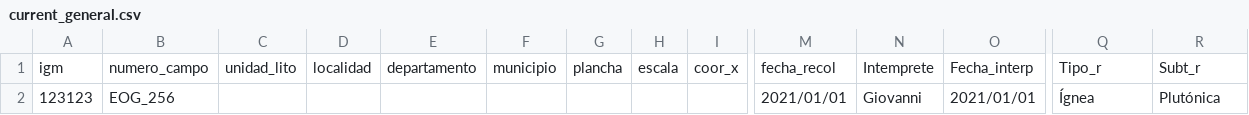
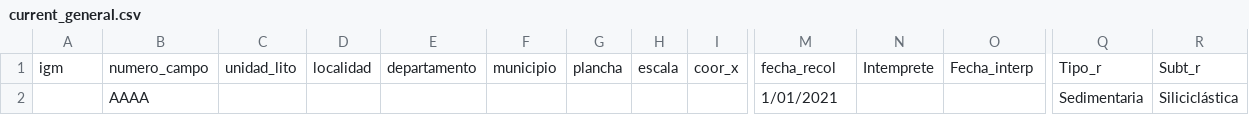
Before and after one commit to joaramirezra/gestion_micro, a CSV file: archivos/current_general.csv, drawn as a sheet; only a part is shown, gaps mark what is left out; removed rows and columns are numbered as before the commit, all else as after; rows hold the shown columns only; the diff names each change by its address in the sheet, - before the commit and + after, or states it on an @@ line.

Commit message:
guardar fotos micro y complemento a formato silici

```diff
--- a/archivos/current_general.csv
+++ b/archivos/current_general.csv
-row 2: 123123 | EOG_256 |  |  |  |  |  |  |  | 2021/01/01 | Giovanni | 2021/01/01 | Ígnea | Plutónica
+row 2:  | AAAA |  |  |  |  |  |  |  | 1/01/2021 |  |  | Sedimentaria | Siliciclástica
```
Also changed, not shown: 12 other files.
